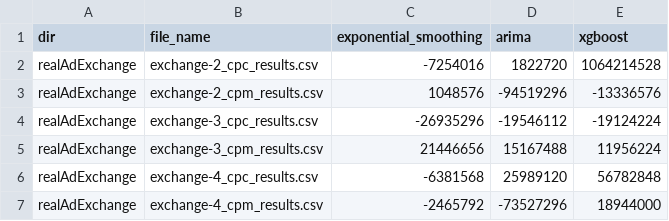
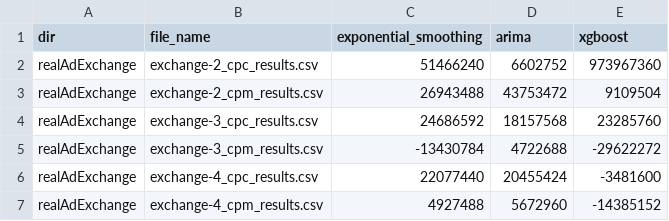
Before and after one commit to GPT-4-UOM/MetaFramework, a CSV file: notebook/dataset_preparation/memory_results.csv, drawn as a sheet.

```diff
--- a/notebook/dataset_preparation/memory_results.csv
+++ b/notebook/dataset_preparation/memory_results.csv
@@ -1,7 +1,7 @@
 dir,file_name,exponential_smoothing,arima,xgboost
-realAdExchange,exchange-2_cpc_results.csv,-7254016,1822720,1064214528
-realAdExchange,exchange-2_cpm_results.csv,1048576,-94519296,-13336576
-realAdExchange,exchange-3_cpc_results.csv,-26935296,-19546112,-19124224
-realAdExchange,exchange-3_cpm_results.csv,21446656,15167488,11956224
-realAdExchange,exchange-4_cpc_results.csv,-6381568,25989120,56782848
-realAdExchange,exchange-4_cpm_results.csv,-2465792,-73527296,18944000
+realAdExchange,exchange-2_cpc_results.csv,51466240,6602752,973967360
+realAdExchange,exchange-2_cpm_results.csv,26943488,43753472,9109504
+realAdExchange,exchange-3_cpc_results.csv,24686592,18157568,23285760
+realAdExchange,exchange-3_cpm_results.csv,-13430784,4722688,-29622272
+realAdExchange,exchange-4_cpc_results.csv,22077440,20455424,-3481600
+realAdExchange,exchange-4_cpm_results.csv,4927488,5672960,-14385152
```
Also changed, not shown: notebook/dataset_preparation/cpu_results.csv, notebook/dataset_preparation/time_results.csv, 19 other files.
